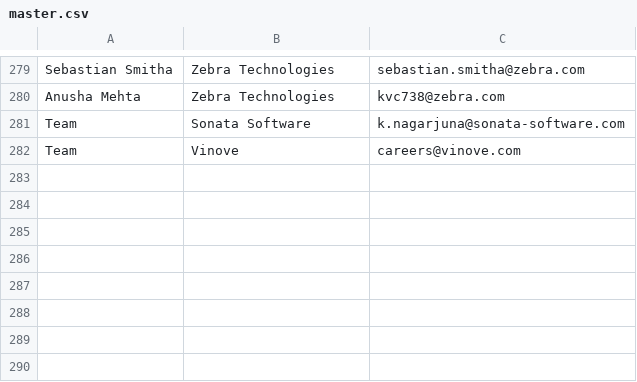
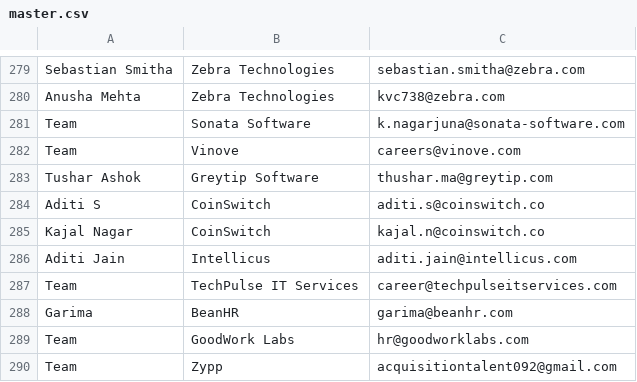
Before and after one commit to Harshit-2807/Cold-Mail-Sender, a CSV file: resources/master.csv, drawn as a sheet; only a part is shown, gaps mark what is left out.

Commit message:
Added some HRs

```diff
--- a/resources/master.csv
+++ b/resources/master.csv
@@ -282 +282,9 @@ Team,Sonata Software,k.nagarjuna@sonata-software.com
 Team,Vinove,careers@vinove.com
+Tushar Ashok,Greytip Software,thushar.ma@greytip.com
+Aditi S,CoinSwitch,aditi.s@coinswitch.co
+Kajal Nagar,CoinSwitch,kajal.n@coinswitch.co
+Aditi Jain,Intellicus,aditi.jain@intellicus.com
+Team,TechPulse IT Services,career@techpulseitservices.com
+Garima,BeanHR,garima@beanhr.com
+Team,GoodWork Labs,hr@goodworklabs.com
+Team,Zypp,acquisitiontalent092@gmail.com
```
